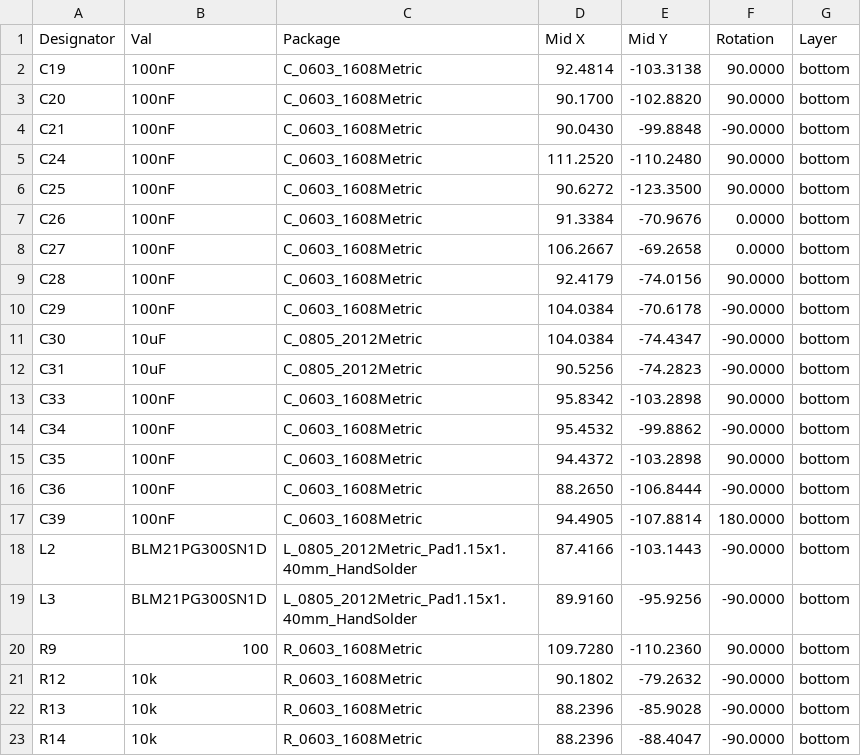
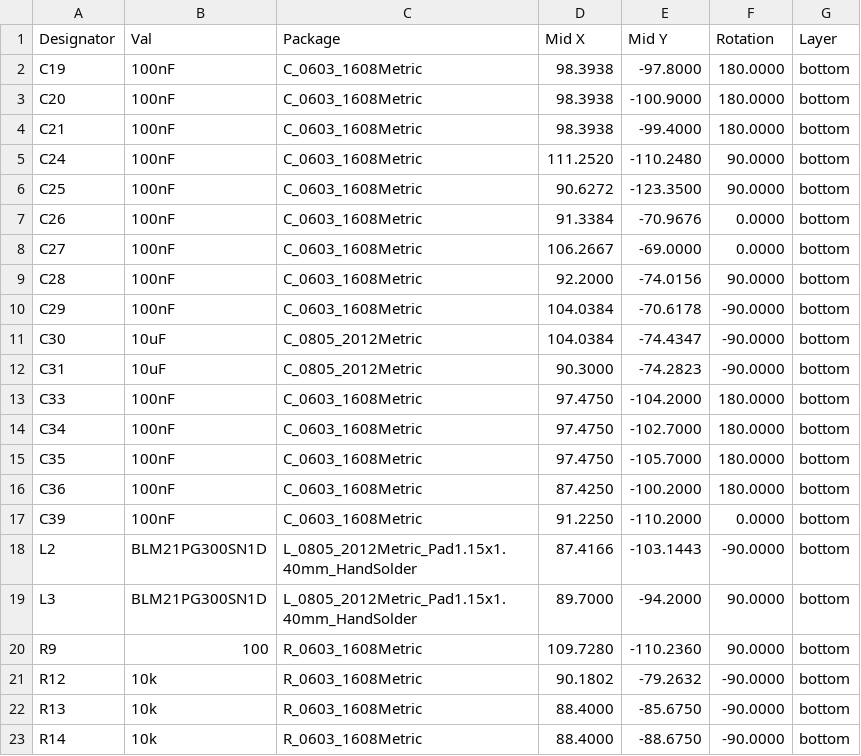
Before and after one commit to mlab-modules/ADCoctoSPI01, a CSV file: hw/cam_profi/PnP/ADCoctoSPI01B_cpl.csv, drawn as a sheet; only a part is shown; the diff covers the shown part only.

```diff
--- a/hw/cam_profi/PnP/ADCoctoSPI01B_cpl.csv
+++ b/hw/cam_profi/PnP/ADCoctoSPI01B_cpl.csv
@@ -1,5 +1,5 @@
 Designator,Val,Package,Mid X,Mid Y,Rotation,Layer
-"C19","100nF","C_0603_1608Metric",92.4814,-103.3138,90.0000,bottom
-"C20","100nF","C_0603_1608Metric",90.1700,-102.8820,90.0000,bottom
-"C21","100nF","C_0603_1608Metric",90.0430,-99.8848,-90.0000,bottom
+"C19","100nF","C_0603_1608Metric",98.3938,-97.8000,180.0000,bottom
+"C20","100nF","C_0603_1608Metric",98.3938,-100.9000,180.0000,bottom
+"C21","100nF","C_0603_1608Metric",98.3938,-99.4000,180.0000,bottom
 "C24","100nF","C_0603_1608Metric",111.2520,-110.2480,90.0000,bottom
@@ -7,17 +7,17 @@ Designator,Val,Package,Mid X,Mid Y,Rotation,Layer
 "C26","100nF","C_0603_1608Metric",91.3384,-70.9676,0.0000,bottom
-"C27","100nF","C_0603_1608Metric",106.2667,-69.2658,0.0000,bottom
-"C28","100nF","C_0603_1608Metric",92.4179,-74.0156,90.0000,bottom
+"C27","100nF","C_0603_1608Metric",106.2667,-69.0000,0.0000,bottom
+"C28","100nF","C_0603_1608Metric",92.2000,-74.0156,90.0000,bottom
 "C29","100nF","C_0603_1608Metric",104.0384,-70.6178,-90.0000,bottom
 "C30","10uF","C_0805_2012Metric",104.0384,-74.4347,-90.0000,bottom
-"C31","10uF","C_0805_2012Metric",90.5256,-74.2823,-90.0000,bottom
-"C33","100nF","C_0603_1608Metric",95.8342,-103.2898,90.0000,bottom
-"C34","100nF","C_0603_1608Metric",95.4532,-99.8862,-90.0000,bottom
-"C35","100nF","C_0603_1608Metric",94.4372,-103.2898,90.0000,bottom
-"C36","100nF","C_0603_1608Metric",88.2650,-106.8444,-90.0000,bottom
-"C39","100nF","C_0603_1608Metric",94.4905,-107.8814,180.0000,bottom
+"C31","10uF","C_0805_2012Metric",90.3000,-74.2823,-90.0000,bottom
+"C33","100nF","C_0603_1608Metric",97.4750,-104.2000,180.0000,bottom
+"C34","100nF","C_0603_1608Metric",97.4750,-102.7000,180.0000,bottom
+"C35","100nF","C_0603_1608Metric",97.4750,-105.7000,180.0000,bottom
+"C36","100nF","C_0603_1608Metric",87.4250,-100.2000,180.0000,bottom
+"C39","100nF","C_0603_1608Metric",91.2250,-110.2000,0.0000,bottom
 "L2","BLM21PG300SN1D","L_0805_2012Metric_Pad1.15x1.40mm_HandSolder",87.4166,-103.1443,-90.0000,bottom
-"L3","BLM21PG300SN1D","L_0805_2012Metric_Pad1.15x1.40mm_HandSolder",89.9160,-95.9256,-90.0000,bottom
+"L3","BLM21PG300SN1D","L_0805_2012Metric_Pad1.15x1.40mm_HandSolder",89.7000,-94.2000,90.0000,bottom
 "R9","100","R_0603_1608Metric",109.7280,-110.2360,90.0000,bottom
 "R12","10k","R_0603_1608Metric",90.1802,-79.2632,-90.0000,bottom
-"R13","10k","R_0603_1608Metric",88.2396,-85.9028,-90.0000,bottom
-"R14","10k","R_0603_1608Metric",88.2396,-88.4047,-90.0000,bottom
+"R13","10k","R_0603_1608Metric",88.4000,-85.6750,-90.0000,bottom
+"R14","10k","R_0603_1608Metric",88.4000,-88.6750,-90.0000,bottom
```
Also changed, not shown: 1 added row and 5 edited cells elsewhere in this file, hw/cam_profi/ADCoctoSPI01B-both_pos.csv, 32 other files.
